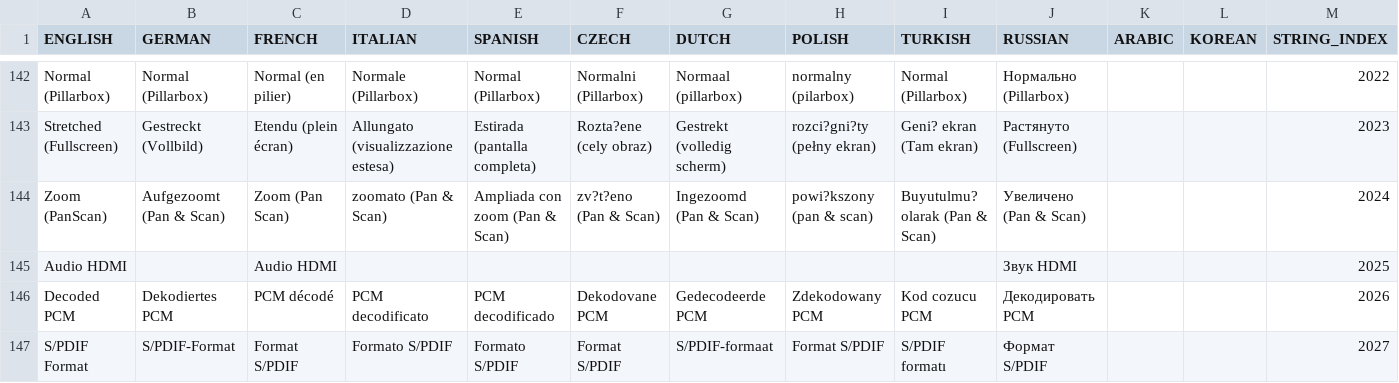
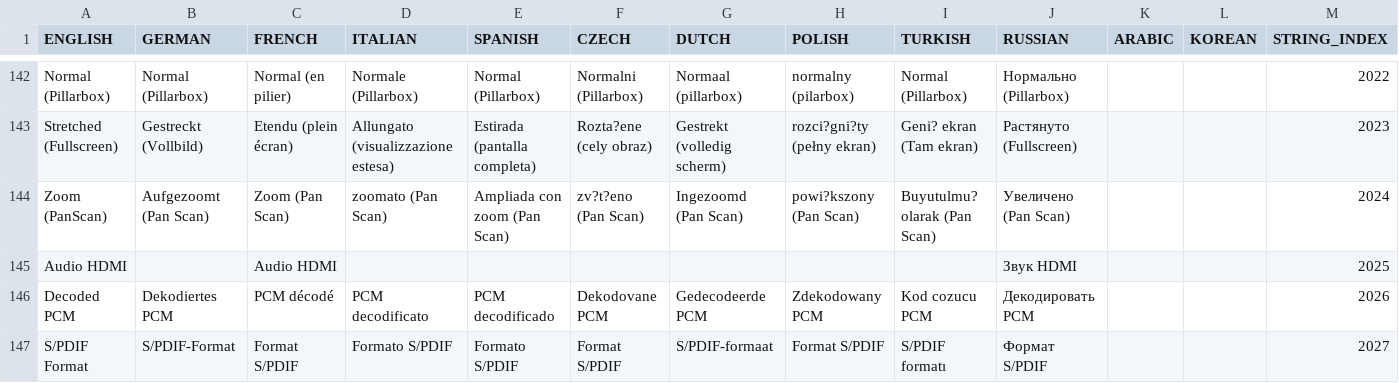
Before and after one commit to prismcube/script.mbox, a CSV file: pvr/gui/windows/Language_Elmo.csv, drawn as a sheet; only a part is shown, gaps mark what is left out.

```diff
--- a/pvr/gui/windows/Language_Elmo.csv
+++ b/pvr/gui/windows/Language_Elmo.csv
@@ -143,3 +143,3 @@
 "Stretched (Fullscreen)";"Gestreckt (Vollbild)";"Etendu (plein écran)";"Allungato (visualizzazione estesa)";"Estirada (pantalla completa)";"Rozta?ene (cely obraz)";"Gestrekt (volledig scherm)";"rozci?gni?ty (pełny ekran)";"Geni? ekran (Tam ekran)";"Растянуто (Fullscreen)";;;2023
-"Zoom (PanScan)";"Aufgezoomt (Pan & Scan)";"Zoom (Pan Scan)";"zoomato (Pan & Scan)";"Ampliada con zoom (Pan & Scan)";"zv?t?eno (Pan & Scan)";"Ingezoomd (Pan & Scan)";"powi?kszony (pan & scan)";"Buyutulmu? olarak (Pan & Scan)";"Увеличено (Pan & Scan)";;;2024
+"Zoom (PanScan)";"Aufgezoomt (Pan Scan)";"Zoom (Pan Scan)";"zoomato (Pan Scan)";"Ampliada con zoom (Pan Scan)";"zv?t?eno (Pan Scan)";"Ingezoomd (Pan Scan)";"powi?kszony (Pan Scan)";"Buyutulmu? olarak (Pan Scan)";"Увеличено (Pan Scan)";;;2024
 "Audio HDMI";;"Audio HDMI";;;;;;;"Звук HDMI";;;2025
```
Also changed, not shown: 8 other files.
